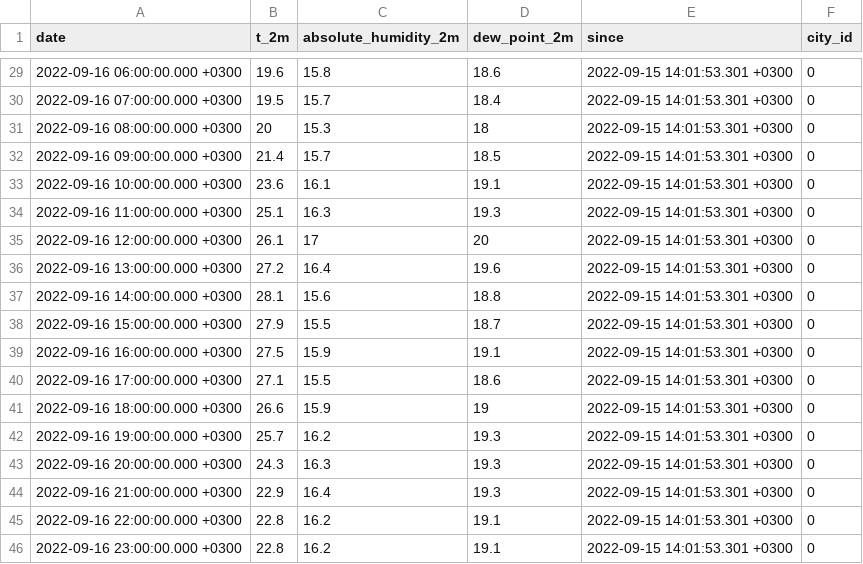
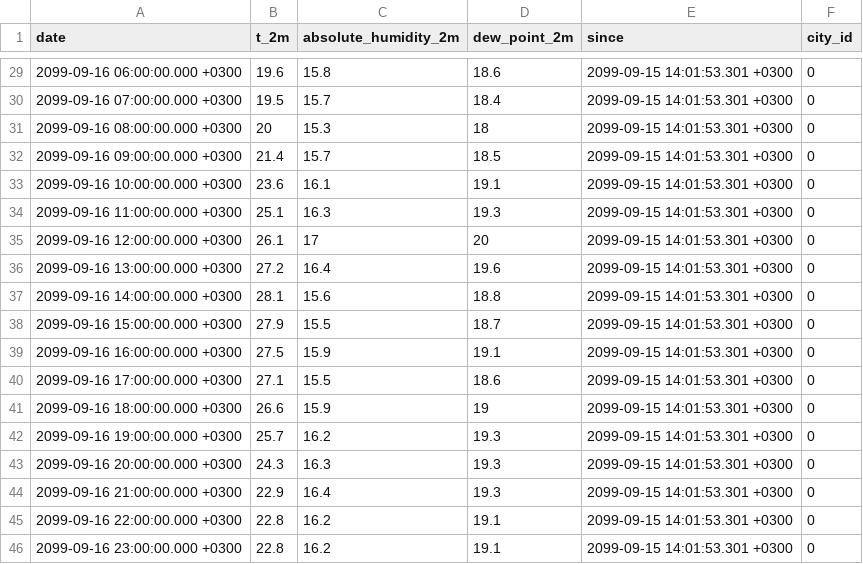
Before and after one commit to jjasonkal/assignment, a CSV file: csv/test_forecasts.csv, drawn as a sheet; only a part is shown, gaps mark what is left out; the diff covers the shown part only.

```diff
--- a/csv/test_forecasts.csv
+++ b/csv/test_forecasts.csv
@@ -29,18 +29,18 @@ date,t_2m,absolute_humidity_2m,dew_point_2m,since,city_id
-2022-09-16 06:00:00.000 +0300,19.6,15.8,18.6,2022-09-15 14:01:53.301 +0300,0
-2022-09-16 07:00:00.000 +0300,19.5,15.7,18.4,2022-09-15 14:01:53.301 +0300,0
-2022-09-16 08:00:00.000 +0300,20,15.3,18,2022-09-15 14:01:53.301 +0300,0
-2022-09-16 09:00:00.000 +0300,21.4,15.7,18.5,2022-09-15 14:01:53.301 +0300,0
-2022-09-16 10:00:00.000 +0300,23.6,16.1,19.1,2022-09-15 14:01:53.301 +0300,0
-2022-09-16 11:00:00.000 +0300,25.1,16.3,19.3,2022-09-15 14:01:53.301 +0300,0
-2022-09-16 12:00:00.000 +0300,26.1,17,20,2022-09-15 14:01:53.301 +0300,0
-2022-09-16 13:00:00.000 +0300,27.2,16.4,19.6,2022-09-15 14:01:53.301 +0300,0
-2022-09-16 14:00:00.000 +0300,28.1,15.6,18.8,2022-09-15 14:01:53.301 +0300,0
-2022-09-16 15:00:00.000 +0300,27.9,15.5,18.7,2022-09-15 14:01:53.301 +0300,0
-2022-09-16 16:00:00.000 +0300,27.5,15.9,19.1,2022-09-15 14:01:53.301 +0300,0
-2022-09-16 17:00:00.000 +0300,27.1,15.5,18.6,2022-09-15 14:01:53.301 +0300,0
-2022-09-16 18:00:00.000 +0300,26.6,15.9,19,2022-09-15 14:01:53.301 +0300,0
-2022-09-16 19:00:00.000 +0300,25.7,16.2,19.3,2022-09-15 14:01:53.301 +0300,0
-2022-09-16 20:00:00.000 +0300,24.3,16.3,19.3,2022-09-15 14:01:53.301 +0300,0
-2022-09-16 21:00:00.000 +0300,22.9,16.4,19.3,2022-09-15 14:01:53.301 +0300,0
-2022-09-16 22:00:00.000 +0300,22.8,16.2,19.1,2022-09-15 14:01:53.301 +0300,0
-2022-09-16 23:00:00.000 +0300,22.8,16.2,19.1,2022-09-15 14:01:53.301 +0300,0
+2099-09-16 06:00:00.000 +0300,19.6,15.8,18.6,2099-09-15 14:01:53.301 +0300,0
+2099-09-16 07:00:00.000 +0300,19.5,15.7,18.4,2099-09-15 14:01:53.301 +0300,0
+2099-09-16 08:00:00.000 +0300,20,15.3,18,2099-09-15 14:01:53.301 +0300,0
+2099-09-16 09:00:00.000 +0300,21.4,15.7,18.5,2099-09-15 14:01:53.301 +0300,0
+2099-09-16 10:00:00.000 +0300,23.6,16.1,19.1,2099-09-15 14:01:53.301 +0300,0
+2099-09-16 11:00:00.000 +0300,25.1,16.3,19.3,2099-09-15 14:01:53.301 +0300,0
+2099-09-16 12:00:00.000 +0300,26.1,17,20,2099-09-15 14:01:53.301 +0300,0
+2099-09-16 13:00:00.000 +0300,27.2,16.4,19.6,2099-09-15 14:01:53.301 +0300,0
+2099-09-16 14:00:00.000 +0300,28.1,15.6,18.8,2099-09-15 14:01:53.301 +0300,0
+2099-09-16 15:00:00.000 +0300,27.9,15.5,18.7,2099-09-15 14:01:53.301 +0300,0
+2099-09-16 16:00:00.000 +0300,27.5,15.9,19.1,2099-09-15 14:01:53.301 +0300,0
+2099-09-16 17:00:00.000 +0300,27.1,15.5,18.6,2099-09-15 14:01:53.301 +0300,0
+2099-09-16 18:00:00.000 +0300,26.6,15.9,19,2099-09-15 14:01:53.301 +0300,0
+2099-09-16 19:00:00.000 +0300,25.7,16.2,19.3,2099-09-15 14:01:53.301 +0300,0
+2099-09-16 20:00:00.000 +0300,24.3,16.3,19.3,2099-09-15 14:01:53.301 +0300,0
+2099-09-16 21:00:00.000 +0300,22.9,16.4,19.3,2099-09-15 14:01:53.301 +0300,0
+2099-09-16 22:00:00.000 +0300,22.8,16.2,19.1,2099-09-15 14:01:53.301 +0300,0
+2099-09-16 23:00:00.000 +0300,22.8,16.2,19.1,2099-09-15 14:01:53.301 +0300,0
```
Also changed, not shown: 54 edited cells elsewhere in this file, 7 other files.
